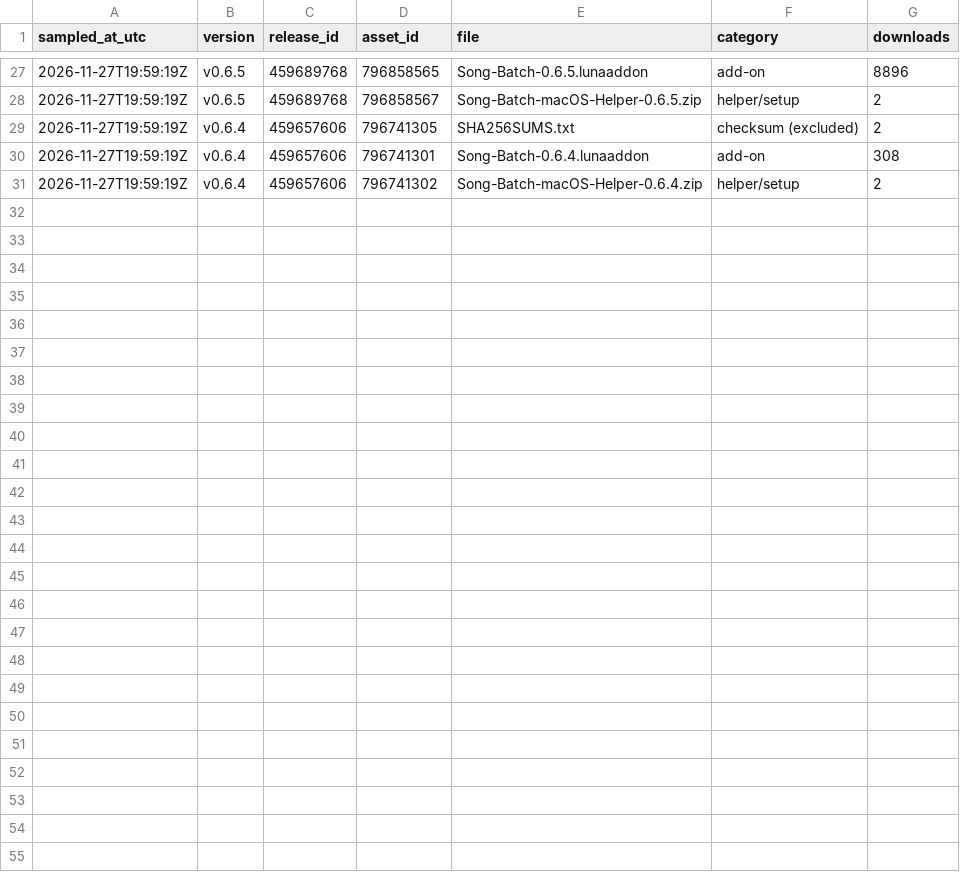
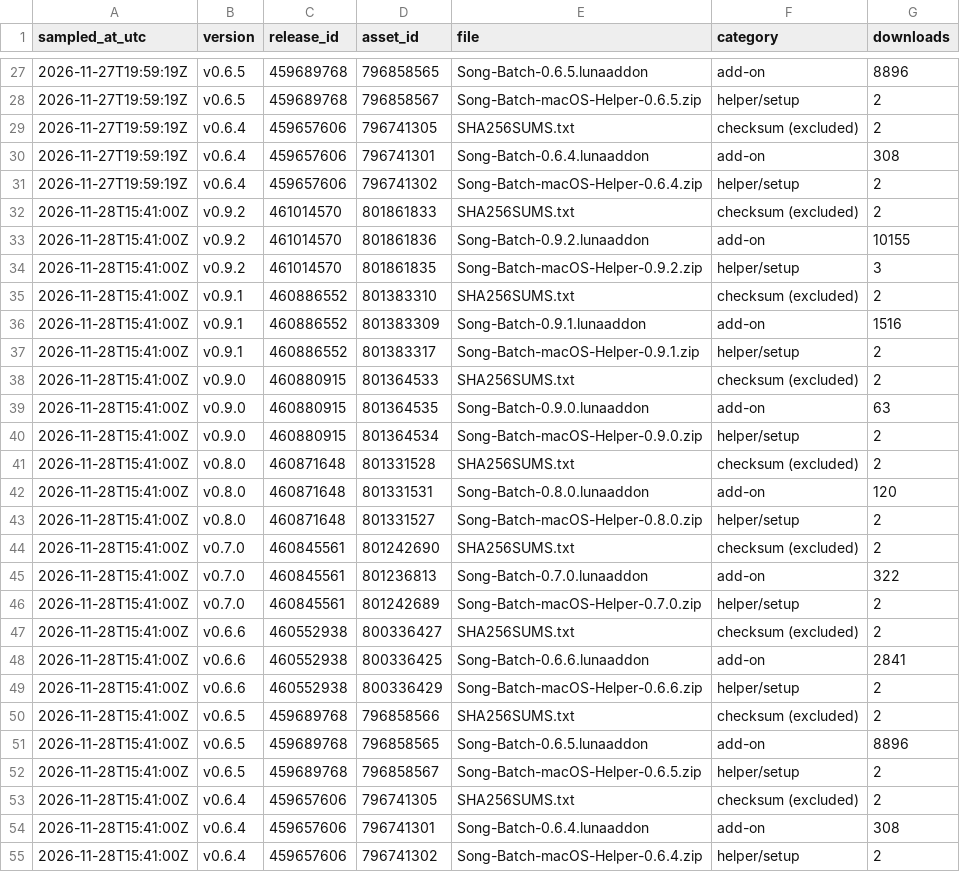
Before and after one commit to alexd0001/song-batch-downloads, a CSV file: stats/history.csv, drawn as a sheet; only a part is shown, gaps mark what is left out.

```diff
--- a/stats/history.csv
+++ b/stats/history.csv
@@ -31 +31,25 @@ sampled_at_utc,version,release_id,asset_id,file,category,downloads
 2026-11-27T19:59:19Z,v0.6.4,459657606,796741302,Song-Batch-macOS-Helper-0.6.4.zip,helper/setup,2
+2026-11-28T15:41:00Z,v0.9.2,461014570,801861833,SHA256SUMS.txt,checksum (excluded),2
+2026-11-28T15:41:00Z,v0.9.2,461014570,801861836,Song-Batch-0.9.2.lunaaddon,add-on,10155
+2026-11-28T15:41:00Z,v0.9.2,461014570,801861835,Song-Batch-macOS-Helper-0.9.2.zip,helper/setup,3
+2026-11-28T15:41:00Z,v0.9.1,460886552,801383310,SHA256SUMS.txt,checksum (excluded),2
+2026-11-28T15:41:00Z,v0.9.1,460886552,801383309,Song-Batch-0.9.1.lunaaddon,add-on,1516
+2026-11-28T15:41:00Z,v0.9.1,460886552,801383317,Song-Batch-macOS-Helper-0.9.1.zip,helper/setup,2
+2026-11-28T15:41:00Z,v0.9.0,460880915,801364533,SHA256SUMS.txt,checksum (excluded),2
+2026-11-28T15:41:00Z,v0.9.0,460880915,801364535,Song-Batch-0.9.0.lunaaddon,add-on,63
+2026-11-28T15:41:00Z,v0.9.0,460880915,801364534,Song-Batch-macOS-Helper-0.9.0.zip,helper/setup,2
+2026-11-28T15:41:00Z,v0.8.0,460871648,801331528,SHA256SUMS.txt,checksum (excluded),2
+2026-11-28T15:41:00Z,v0.8.0,460871648,801331531,Song-Batch-0.8.0.lunaaddon,add-on,120
+2026-11-28T15:41:00Z,v0.8.0,460871648,801331527,Song-Batch-macOS-Helper-0.8.0.zip,helper/setup,2
+2026-11-28T15:41:00Z,v0.7.0,460845561,801242690,SHA256SUMS.txt,checksum (excluded),2
+2026-11-28T15:41:00Z,v0.7.0,460845561,801236813,Song-Batch-0.7.0.lunaaddon,add-on,322
+2026-11-28T15:41:00Z,v0.7.0,460845561,801242689,Song-Batch-macOS-Helper-0.7.0.zip,helper/setup,2
+2026-11-28T15:41:00Z,v0.6.6,460552938,800336427,SHA256SUMS.txt,checksum (excluded),2
+2026-11-28T15:41:00Z,v0.6.6,460552938,800336425,Song-Batch-0.6.6.lunaaddon,add-on,2841
+2026-11-28T15:41:00Z,v0.6.6,460552938,800336429,Song-Batch-macOS-Helper-0.6.6.zip,helper/setup,2
+2026-11-28T15:41:00Z,v0.6.5,459689768,796858566,SHA256SUMS.txt,checksum (excluded),2
+2026-11-28T15:41:00Z,v0.6.5,459689768,796858565,Song-Batch-0.6.5.lunaaddon,add-on,8896
+2026-11-28T15:41:00Z,v0.6.5,459689768,796858567,Song-Batch-macOS-Helper-0.6.5.zip,helper/setup,2
+2026-11-28T15:41:00Z,v0.6.4,459657606,796741305,SHA256SUMS.txt,checksum (excluded),2
+2026-11-28T15:41:00Z,v0.6.4,459657606,796741301,Song-Batch-0.6.4.lunaaddon,add-on,308
+2026-11-28T15:41:00Z,v0.6.4,459657606,796741302,Song-Batch-macOS-Helper-0.6.4.zip,helper/setup,2
```
Also changed, not shown: stats/downloads.csv, 3 other files.
